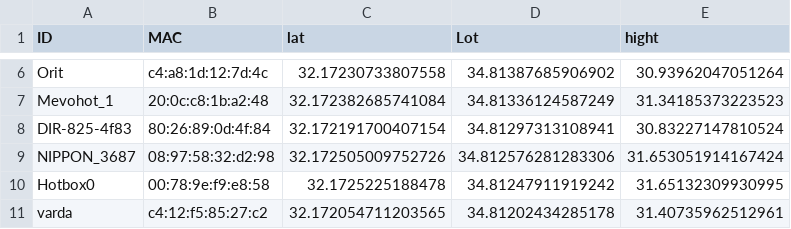
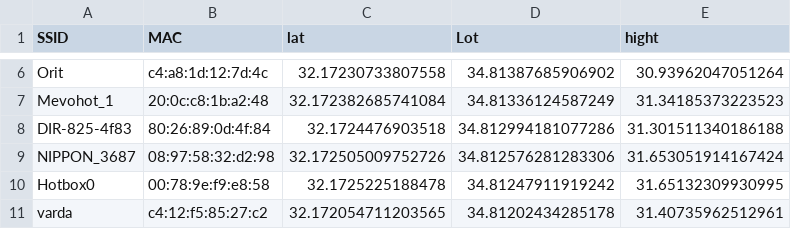
Before and after one commit to roeysdomi/Munche, a CSV file: Munche/MacByCalc_1.csv, drawn as a sheet; only a part is shown, gaps mark what is left out; the diff names each change by its address in the sheet, - before the commit and + after, or states it on an @@ line.

```diff
--- a/Munche/MacByCalc_1.csv
+++ b/Munche/MacByCalc_1.csv
-A1: ID
+A1: SSID
-C8 (lat): 32.172191700407154
+C8 (lat): 32.1724476903518
-D8 (Lot): 34.81297313108941
+D8 (Lot): 34.812994181077286
-E8 (hight): 30.83227147810524
+E8 (hight): 31.301511340186188
```
Also changed, not shown: 9 other files.
